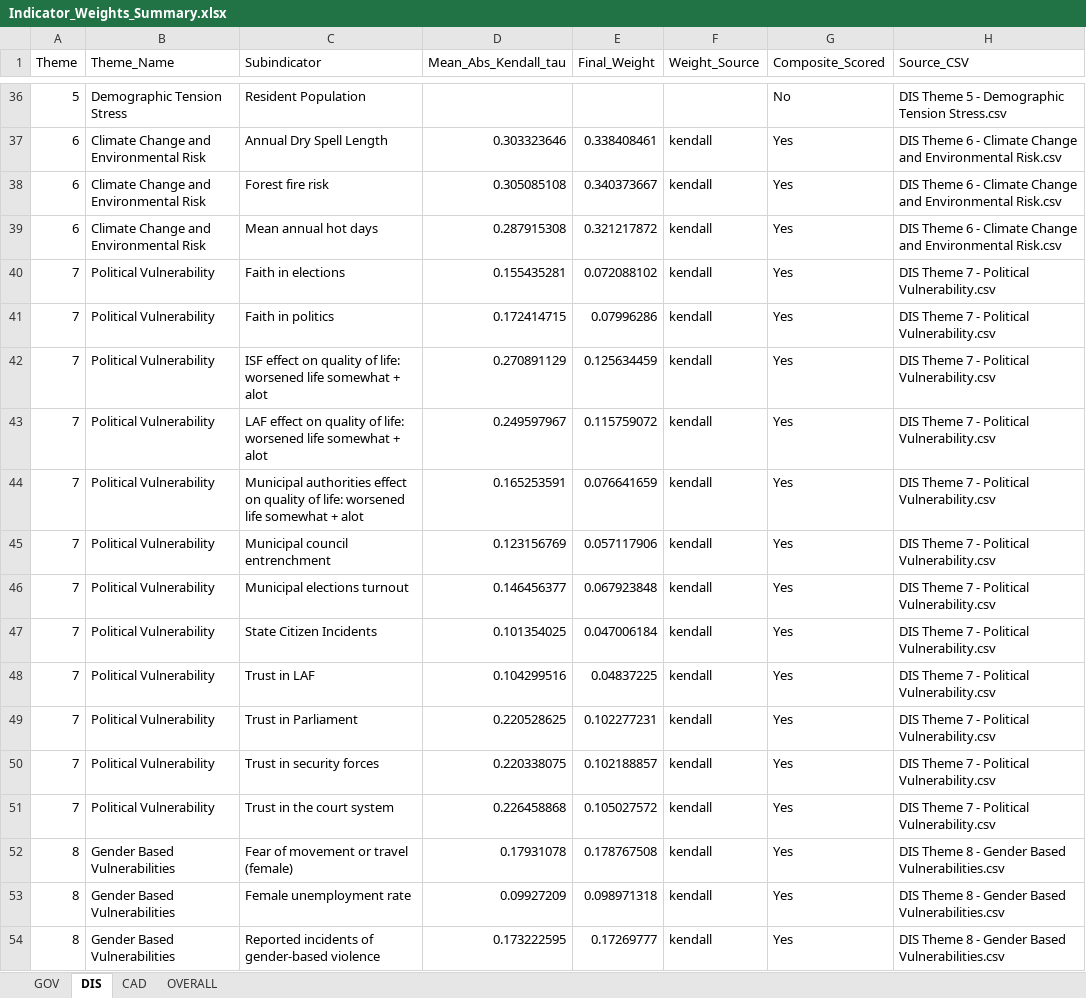
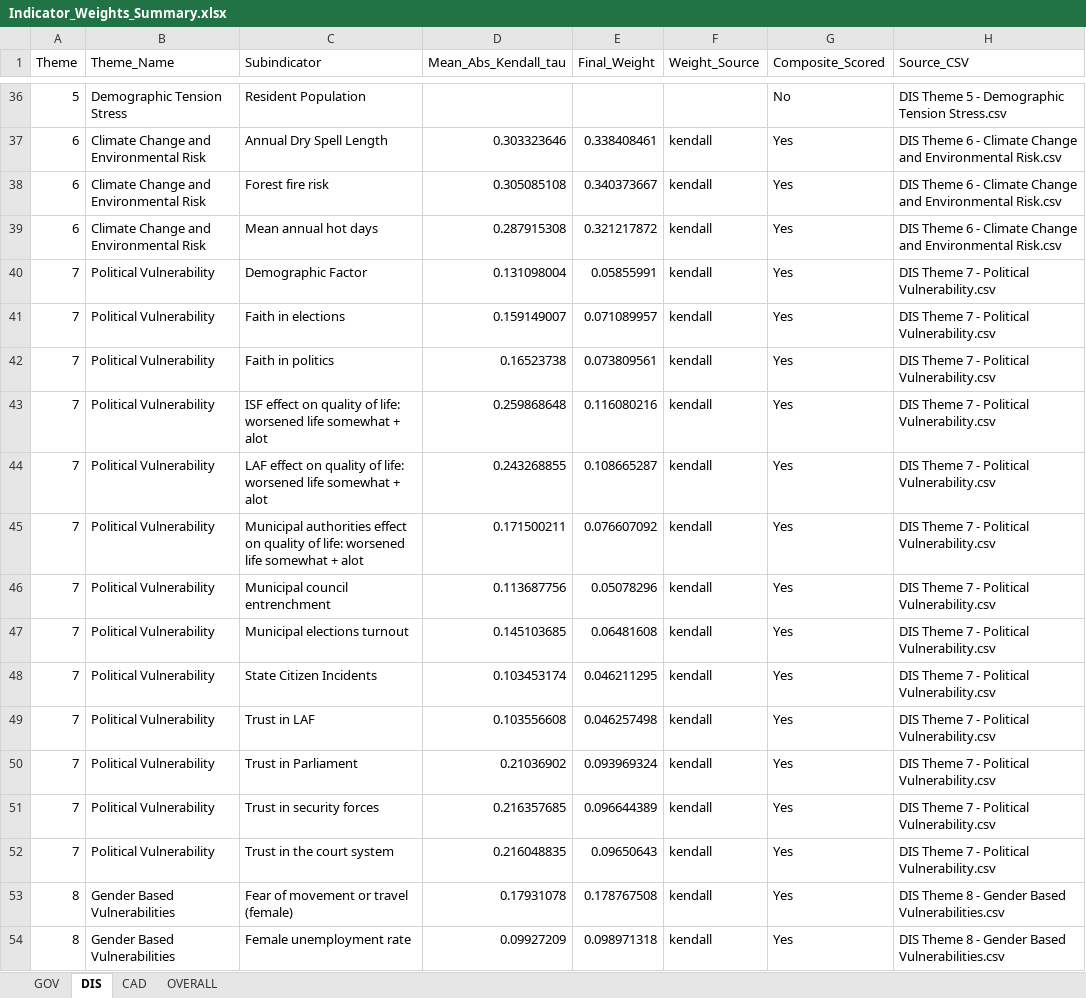
Before and after one commit to m-szigeti/LB_DEV, an Excel workbook: Automated_Pipeline/DEFAULT/REPORTS/Indicator_Weights_Summary.xlsx, sheet DIS, drawn as a sheet; only a part is shown, gaps mark what is left out; the shorter side is filled out with more unchanged rows; values as stored, in another font and other column widths than the file's, no borders; addresses are those after the commit; the diff names each change by its address in the sheet, - before the commit and + after, or states it on an @@ line.

```diff
--- a/Automated_Pipeline/DEFAULT/REPORTS/Indicator_Weights_Summary.xlsx (sheet DIS)
+++ b/Automated_Pipeline/DEFAULT/REPORTS/Indicator_Weights_Summary.xlsx (sheet DIS)
+row 40: 7 | Political Vulnerability | Demographic Factor | 0.131098004 | 0.05855991 | kendall | Yes | DIS Theme 7 - Political Vulnerability.csv
-D41 (Mean_Abs_Kendall_tau): 0.155435281
+D41 (Mean_Abs_Kendall_tau): 0.159149007
-E41 (Final_Weight): 0.072088102
+E41 (Final_Weight): 0.071089957
-D42 (Mean_Abs_Kendall_tau): 0.172414715
+D42 (Mean_Abs_Kendall_tau): 0.16523738
-E42 (Final_Weight): 0.07996286
+E42 (Final_Weight): 0.073809561
-D43 (Mean_Abs_Kendall_tau): 0.270891129
+D43 (Mean_Abs_Kendall_tau): 0.259868648
-E43 (Final_Weight): 0.125634459
+E43 (Final_Weight): 0.116080216
-D44 (Mean_Abs_Kendall_tau): 0.249597967
+D44 (Mean_Abs_Kendall_tau): 0.243268855
-E44 (Final_Weight): 0.115759072
+E44 (Final_Weight): 0.108665287
-D45 (Mean_Abs_Kendall_tau): 0.165253591
+D45 (Mean_Abs_Kendall_tau): 0.171500211
-E45 (Final_Weight): 0.076641659
+E45 (Final_Weight): 0.076607092
-D46 (Mean_Abs_Kendall_tau): 0.123156769
+D46 (Mean_Abs_Kendall_tau): 0.113687756
-E46 (Final_Weight): 0.057117906
+E46 (Final_Weight): 0.05078296
-D47 (Mean_Abs_Kendall_tau): 0.146456377
+D47 (Mean_Abs_Kendall_tau): 0.145103685
-E47 (Final_Weight): 0.067923848
+E47 (Final_Weight): 0.06481608
-D48 (Mean_Abs_Kendall_tau): 0.101354025
+D48 (Mean_Abs_Kendall_tau): 0.103453174
-E48 (Final_Weight): 0.047006184
+E48 (Final_Weight): 0.046211295
-D49 (Mean_Abs_Kendall_tau): 0.104299516
+D49 (Mean_Abs_Kendall_tau): 0.103556608
-E49 (Final_Weight): 0.04837225
+E49 (Final_Weight): 0.046257498
-D50 (Mean_Abs_Kendall_tau): 0.220528625
+D50 (Mean_Abs_Kendall_tau): 0.21036902
-E50 (Final_Weight): 0.102277231
+E50 (Final_Weight): 0.093969324
-D51 (Mean_Abs_Kendall_tau): 0.220338075
+D51 (Mean_Abs_Kendall_tau): 0.216357685
-E51 (Final_Weight): 0.102188857
+E51 (Final_Weight): 0.096644389
-D52 (Mean_Abs_Kendall_tau): 0.226458868
+D52 (Mean_Abs_Kendall_tau): 0.216048835
-E52 (Final_Weight): 0.105027572
+E52 (Final_Weight): 0.09650643
```
Also changed, not shown: sheet OVERALL, Automated_Pipeline/CUSTOM/REPORTS/Indicator_Weights_Summary.xlsx, Automated_Pipeline/INPUT_EXCEL/CAD/CAD Theme 3 - Socioeconomic Vulnerability.xlsx, 59 other files.
